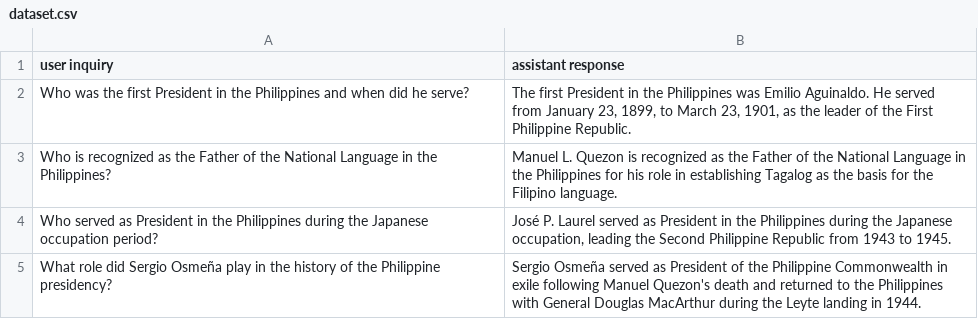
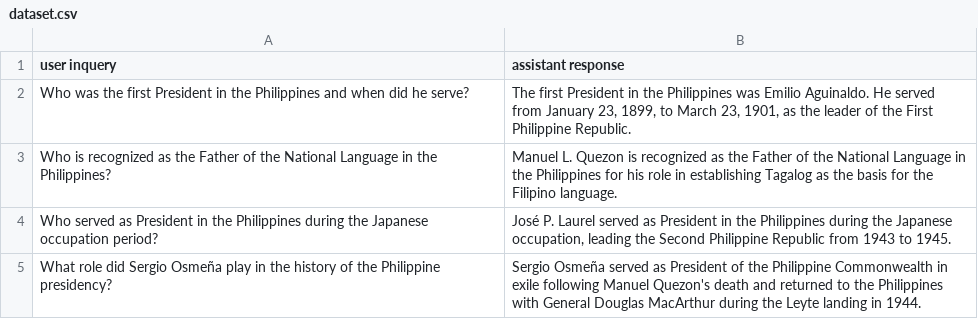
Before and after one commit to Timothy156/lora-test, a CSV file: dataset.csv, drawn as a sheet; only a part is shown.

```diff
--- a/dataset.csv
+++ b/dataset.csv
@@ -1,2 +1,2 @@
-"user inquiry","assistant response"
+"user inquery","assistant response"
 "Who was the first President in the Philippines and when did he serve?","The first President in the Philippines was Emilio Aguinaldo. He served from January 23, 1899, to March 23, 1901, as the leader of the First Philippine Republic."
```
Also changed, not shown: 1 other file.
